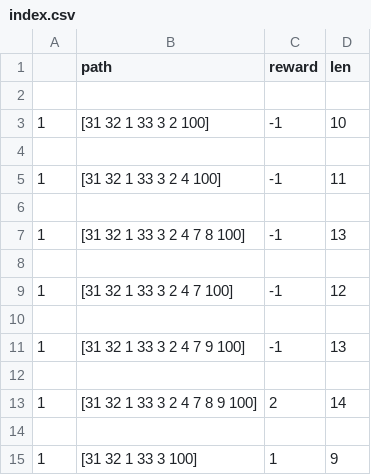
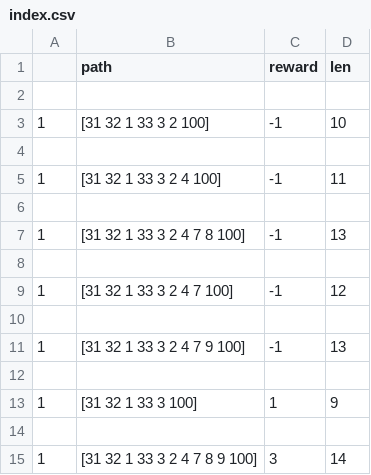
Before and after one commit to KaushiRajapakshe/SAITA, a CSV file: SAITA/IT17018760/index.csv, drawn as a sheet.

```diff
--- a/SAITA/IT17018760/index.csv
+++ b/SAITA/IT17018760/index.csv
@@ -12,4 +12,4 @@
 
-1,[31  32  1  33  3  2  4  7  8  9  100],2,14
+1,[31  32  1  33  3  100],1,9
 
-1,[31  32  1  33  3  100],1,9
+1,[31  32  1  33  3  2  4  7  8  9  100],3,14
```
Also changed, not shown: SAITA/IT17018760/CSVFILES/AJRouter.csv, 1 other file.
